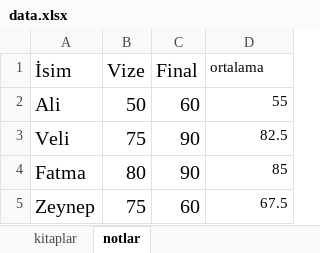
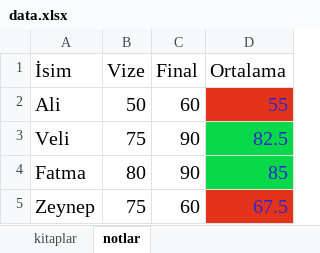
Before and after one commit to tomsdet/python-test-otomasyon, an Excel workbook: data.xlsx, sheet notlar, drawn as a sheet; values as stored, in another font and other column widths than the file's, no borders; the diff names each change by its address in the sheet, - before the commit and + after, or states it on an @@ line.

```diff
--- a/data.xlsx (sheet notlar)
+++ b/data.xlsx (sheet notlar)
-D1: ortalama
+D1: Ortalama
@@ D1:D5 text size: larger @@
-D2 fill: none
+D2 fill: #E3331B
-D2:D5 text colour: black
+D2:D5 text colour: #2C27CB
-D3:D4 fill: none
+D3:D4 fill: #08D84A
-D5 fill: none
+D5 fill: #E3331B
```
Also changed, not shown: 1 other file.
